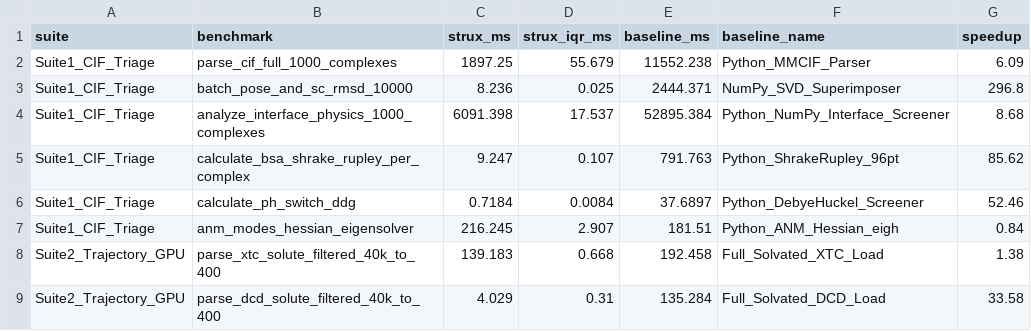
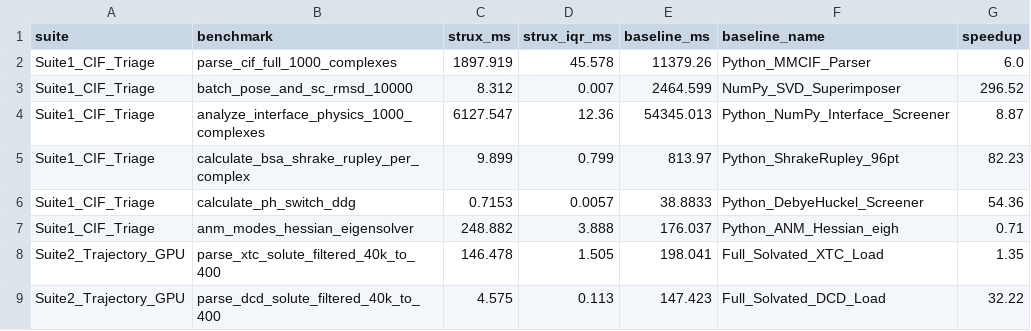
Before and after one commit to QntmSeer/Strux-rs, a CSV file: benchmarks/standardized_results_l4.csv, drawn as a sheet; only a part is shown; the diff covers the shown part only.

Commit message:
benchmarks: record verified NVIDIA L4 results for v0.5.2 (commit 2f42432)

```diff
--- a/benchmarks/standardized_results_l4.csv
+++ b/benchmarks/standardized_results_l4.csv
@@ -1,9 +1,9 @@
 suite,benchmark,strux_ms,strux_iqr_ms,baseline_ms,baseline_name,speedup
-Suite1_CIF_Triage,parse_cif_full_1000_complexes,1897.25,55.679,11552.238,Python_MMCIF_Parser,6.09
-Suite1_CIF_Triage,batch_pose_and_sc_rmsd_10000,8.236,0.025,2444.371,NumPy_SVD_Superimposer,296.8
-Suite1_CIF_Triage,analyze_interface_physics_1000_complexes,6091.398,17.537,52895.384,Python_NumPy_Interface_Screener,8.68
-Suite1_CIF_Triage,calculate_bsa_shrake_rupley_per_complex,9.247,0.107,791.763,Python_ShrakeRupley_96pt,85.62
-Suite1_CIF_Triage,calculate_ph_switch_ddg,0.7184,0.0084,37.6897,Python_DebyeHuckel_Screener,52.46
-Suite1_CIF_Triage,anm_modes_hessian_eigensolver,216.245,2.907,181.51,Python_ANM_Hessian_eigh,0.84
-Suite2_Trajectory_GPU,parse_xtc_solute_filtered_40k_to_400,139.183,0.668,192.458,Full_Solvated_XTC_Load,1.38
-Suite2_Trajectory_GPU,parse_dcd_solute_filtered_40k_to_400,4.029,0.31,135.284,Full_Solvated_DCD_Load,33.58
+Suite1_CIF_Triage,parse_cif_full_1000_complexes,1897.919,45.578,11379.26,Python_MMCIF_Parser,6.0
+Suite1_CIF_Triage,batch_pose_and_sc_rmsd_10000,8.312,0.007,2464.599,NumPy_SVD_Superimposer,296.52
+Suite1_CIF_Triage,analyze_interface_physics_1000_complexes,6127.547,12.36,54345.013,Python_NumPy_Interface_Screener,8.87
+Suite1_CIF_Triage,calculate_bsa_shrake_rupley_per_complex,9.899,0.799,813.97,Python_ShrakeRupley_96pt,82.23
+Suite1_CIF_Triage,calculate_ph_switch_ddg,0.7153,0.0057,38.8833,Python_DebyeHuckel_Screener,54.36
+Suite1_CIF_Triage,anm_modes_hessian_eigensolver,248.882,3.888,176.037,Python_ANM_Hessian_eigh,0.71
+Suite2_Trajectory_GPU,parse_xtc_solute_filtered_40k_to_400,146.478,1.505,198.041,Full_Solvated_XTC_Load,1.35
+Suite2_Trajectory_GPU,parse_dcd_solute_filtered_40k_to_400,4.575,0.113,147.423,Full_Solvated_DCD_Load,32.22
```
Also changed, not shown: 42 edited cells elsewhere in this file, 2 other files.
